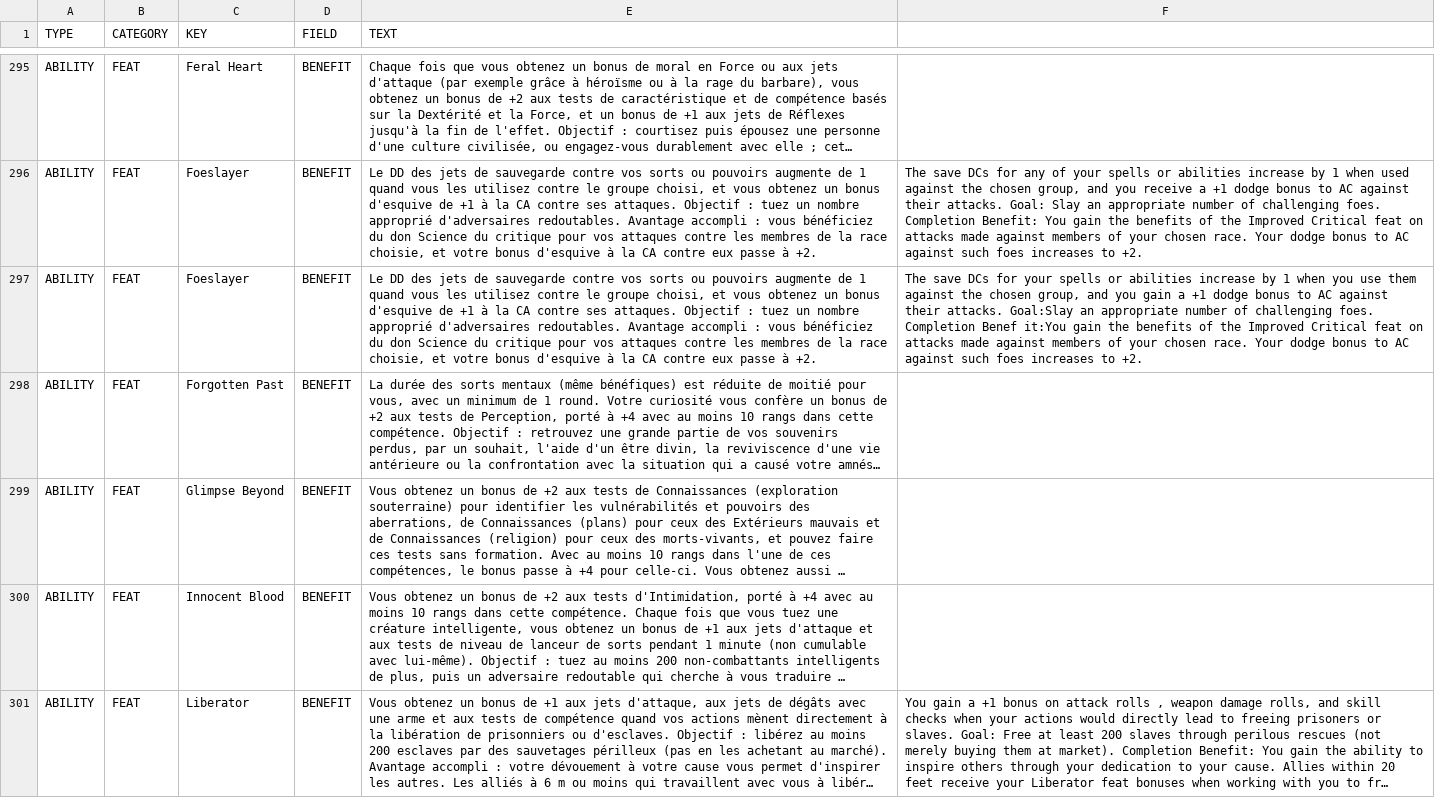
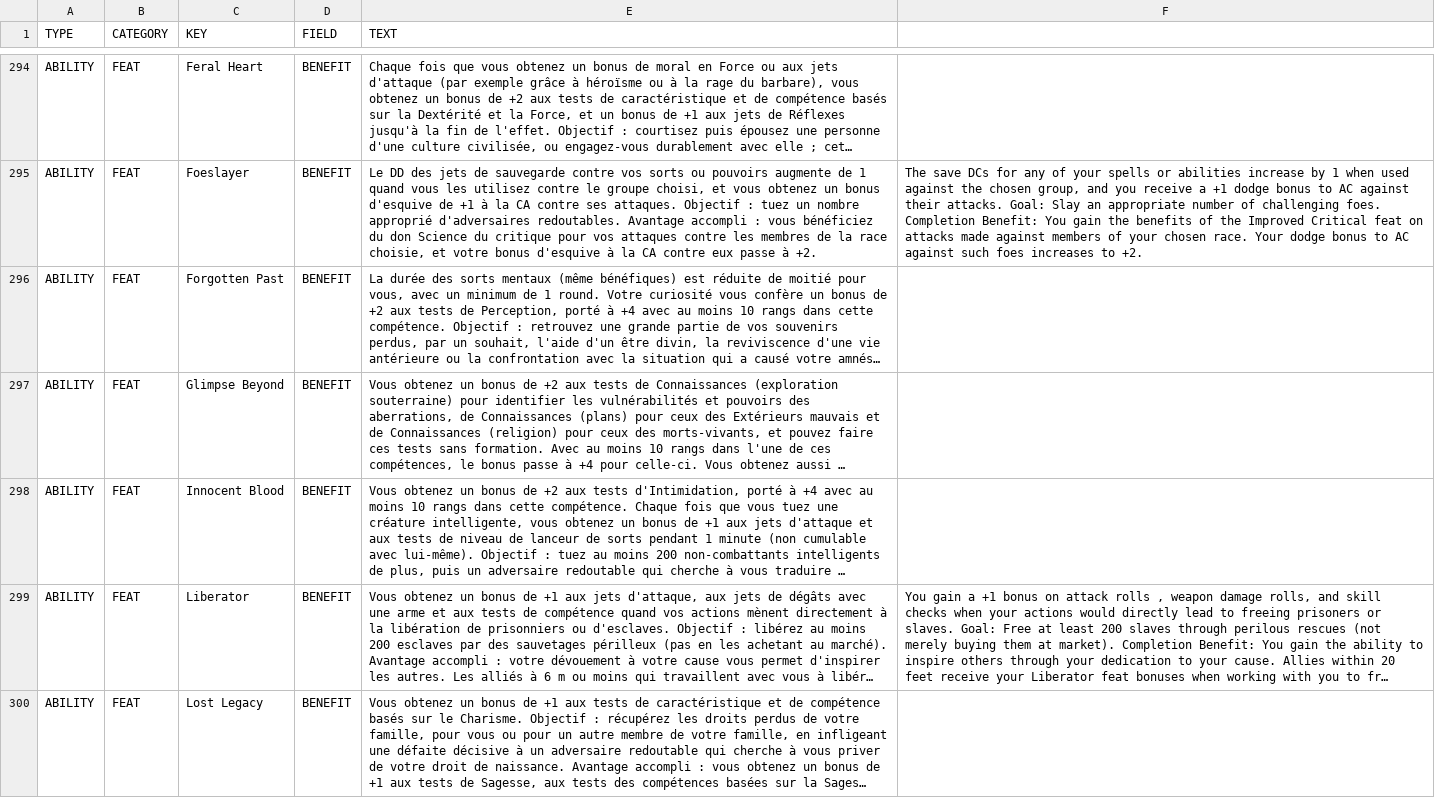
Before and after one commit to SebQuenet/pcgen, a TSV file: data/pathfinder/paizo/roleplaying_game/ultimate_campaign/_ultimate_campaign.fr.tsv, drawn as a sheet; only a part is shown, gaps mark what is left out; the shorter side is filled out with more unchanged rows; long unchanged cells end in …; the diff covers the shown part only; the diff names each change by its address in the sheet, - before the commit and + after, or states it on an @@ line.

```diff
--- a/data/pathfinder/paizo/roleplaying_game/ultimate_campaign/_ultimate_campaign.fr.tsv
+++ b/data/pathfinder/paizo/roleplaying_game/ultimate_campaign/_ultimate_campaign.fr.tsv
-row 297: ABILITY | FEAT | Foeslayer | BENEFIT | Le DD des jets de sauvegarde contre vos sorts ou pouvoirs augmente de 1 quand vous les utilisez contre le groupe choisi, et vous obtenez un bonus d'esquive de +1 à la CA contre ses attaques. Objectif : tuez un nombre approprié d'adversaires redoutables. Avantage accompli : vous bénéficiez du don Science du critique pour vos attaques contre les membres de la race choisie, et votre bonus d'esquive à la CA contre eux passe à +2. | The save DCs for your spells or abilities increase by 1 when you use them against the chosen group, and you gain a +1 dodge bonus to AC against their attacks. Goal:Slay an appropriate number of challenging foes. Completion Benef it:You gain the benefits of the Improved Critical feat on attacks made against members of your chosen race. Your dodge bonus to AC against such foes increases to +2.
```
Also changed, not shown: 4 removed rows elsewhere in this file, data/pathfinder/paizo/player_companion/legacy_of_dragons/_legacy_of_dragons.fr.tsv, data/pathfinder/paizo/player_companion/monster_summoners_handbook/_monster_summoners_handbook.fr.tsv, 26 other files.
